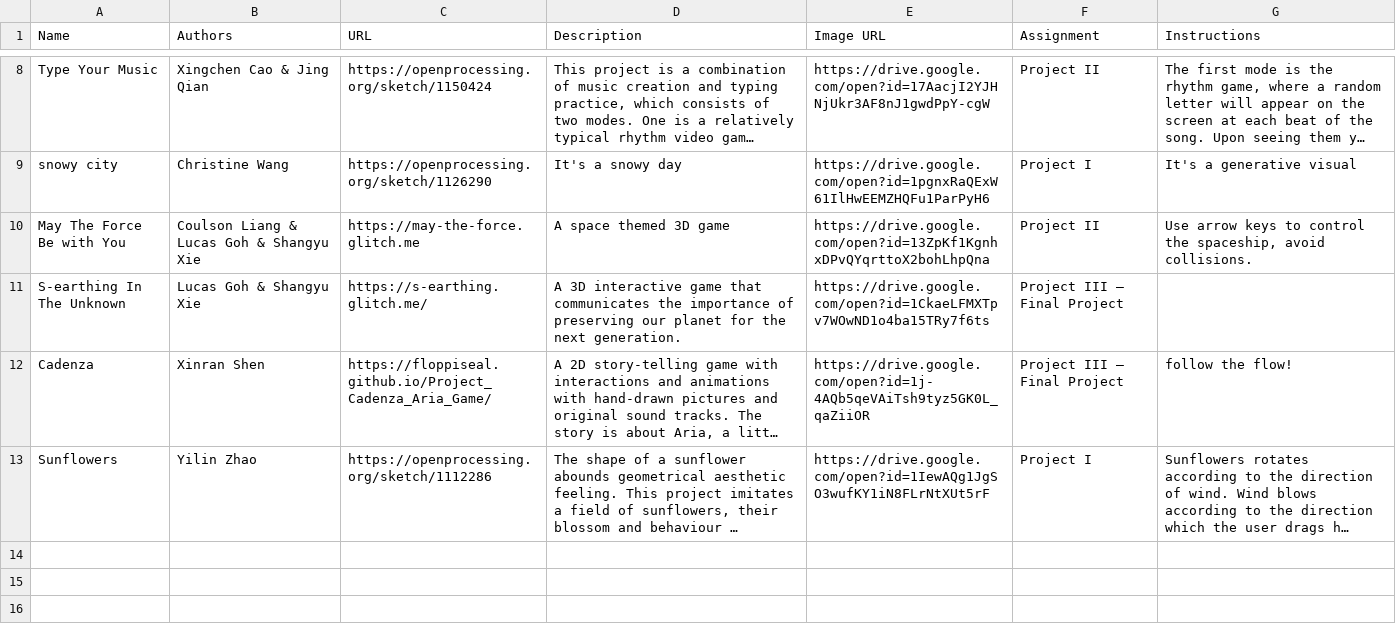
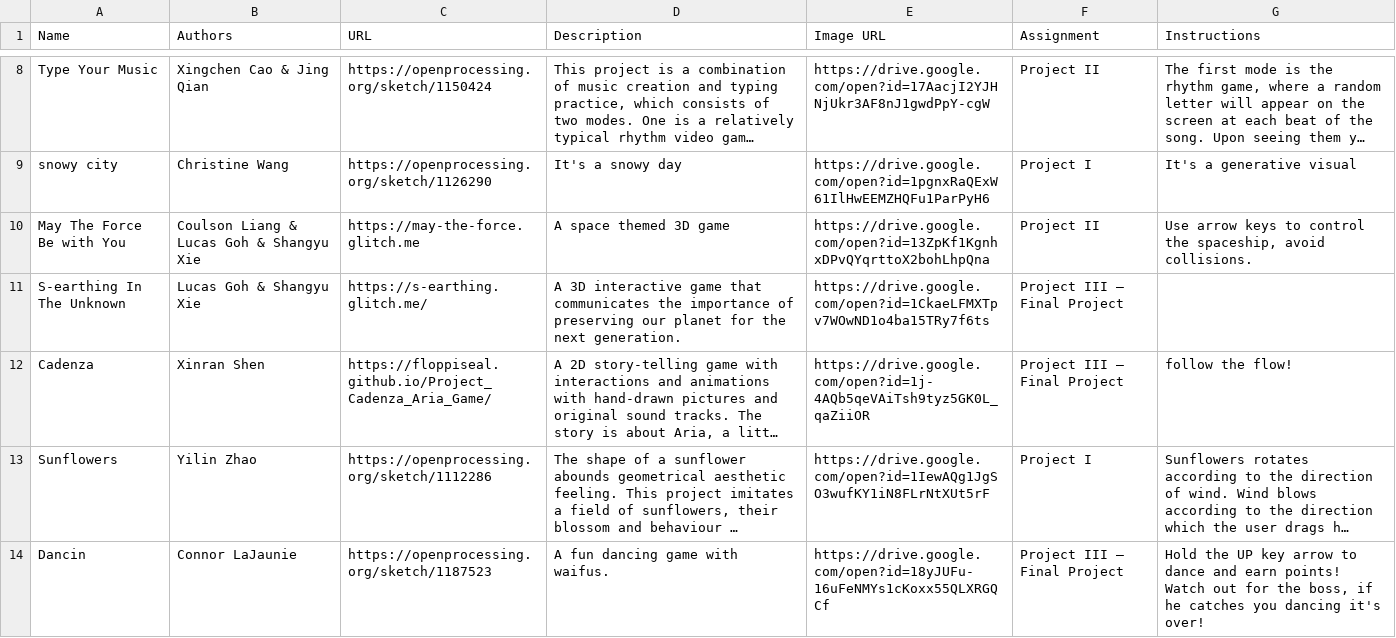
Before and after one commit to osteele/CCLab-IMA-Index, a CSV file: projects.csv, drawn as a sheet; only a part is shown, gaps mark what is left out; long unchanged cells end in …; the diff names each change by its address in the sheet, - before the commit and + after, or states it on an @@ line.

Commit message:
Add Dancin

```diff
--- a/projects.csv
+++ b/projects.csv
+row 14: Dancin | Connor LaJaunie | https://openprocessing.org/sketch/1187523 | A fun dancing game with waifus. | https://drive.google.com/open?id=18yJUFu-16uFeNMYs1cKoxx55QLXRGQCf | Project III – Final Project | Hold the UP key arrow to dance and earn points! Watch out for the boss, if he catches you dancing it's over!
```
Also changed, not shown: 2 other files.
